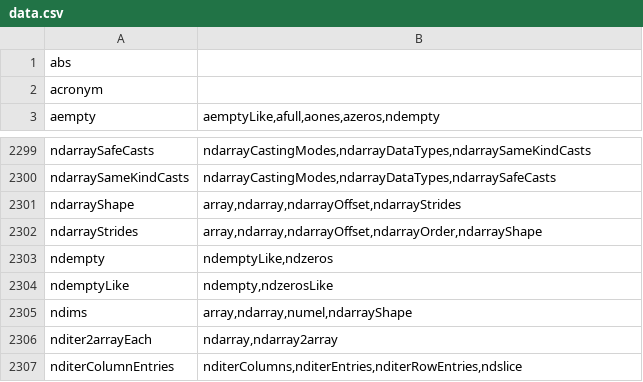
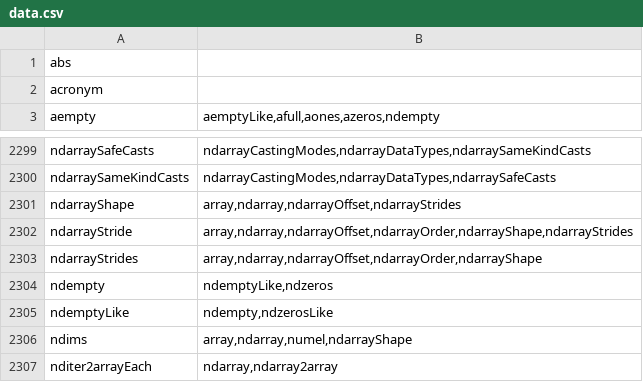
Before and after one commit to stdlib-js/namespace-alias2related, a CSV file: data/data.csv, drawn as a sheet; only a part is shown, gaps mark what is left out; the shorter side is filled out with more unchanged rows.

```diff
--- a/data/data.csv
+++ b/data/data.csv
@@ -2301,2 +2301,3 @@ ndarraySameKindCasts,"ndarrayCastingModes,ndarrayDataTypes,ndarraySafeCasts"
 ndarrayShape,"array,ndarray,ndarrayOffset,ndarrayStrides"
+ndarrayStride,"array,ndarray,ndarrayOffset,ndarrayOrder,ndarrayShape,ndarrayStrides"
 ndarrayStrides,"array,ndarray,ndarrayOffset,ndarrayOrder,ndarrayShape"
```
Also changed, not shown: 3 other files.
